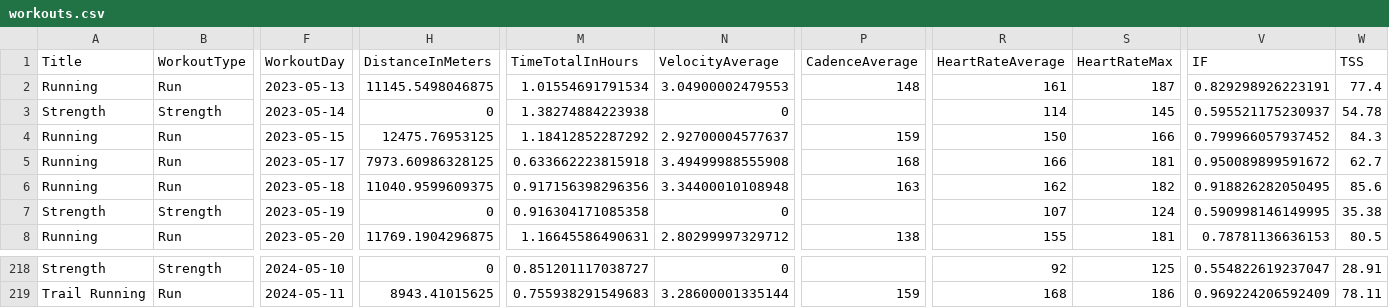
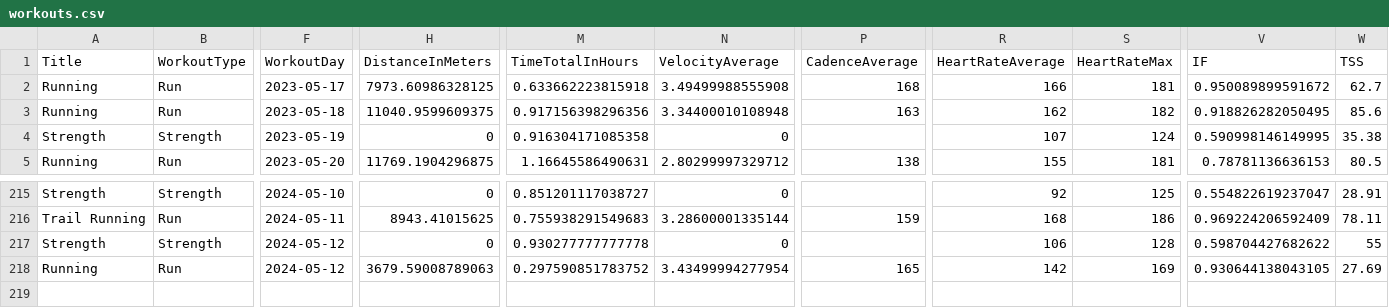
Before and after one commit to arequenai/Health-project, a CSV file: Data/TrainingPeaks/workouts.csv, drawn as a sheet; only a part is shown, gaps mark what is left out; removed rows and columns are numbered as before the commit, all else as after; rows hold the shown columns only; the diff names each change by its address in the sheet, - before the commit and + after, or states it on an @@ line.

```diff
--- a/Data/TrainingPeaks/workouts.csv
+++ b/Data/TrainingPeaks/workouts.csv
-row 2: Running | Run | 2023-05-13 | 11145.5498046875 | 1.01554691791534 | 3.04900002479553 | 148 | 161 | 187 | 0.829298926223191 | 77.4
-row 3: Strength | Strength | 2023-05-14 | 0 | 1.38274884223938 | 0 |  | 114 | 145 | 0.595521175230937 | 54.78
-row 4: Running | Run | 2023-05-15 | 12475.76953125 | 1.18412852287292 | 2.92700004577637 | 159 | 150 | 166 | 0.799966057937452 | 84.3
+row 217: Strength | Strength | 2024-05-12 | 0 | 0.930277777777778 | 0 |  | 106 | 128 | 0.598704427682622 | 55
+row 218: Running | Run | 2024-05-12 | 3679.59008789063 | 0.297590851783752 | 3.43499994277954 | 165 | 142 | 169 | 0.930644138043105 | 27.69
```
Also changed, not shown: Data/Cleaned/Food.csv, Data/Cleaned/Garmin_daily.csv, 22 other files.
